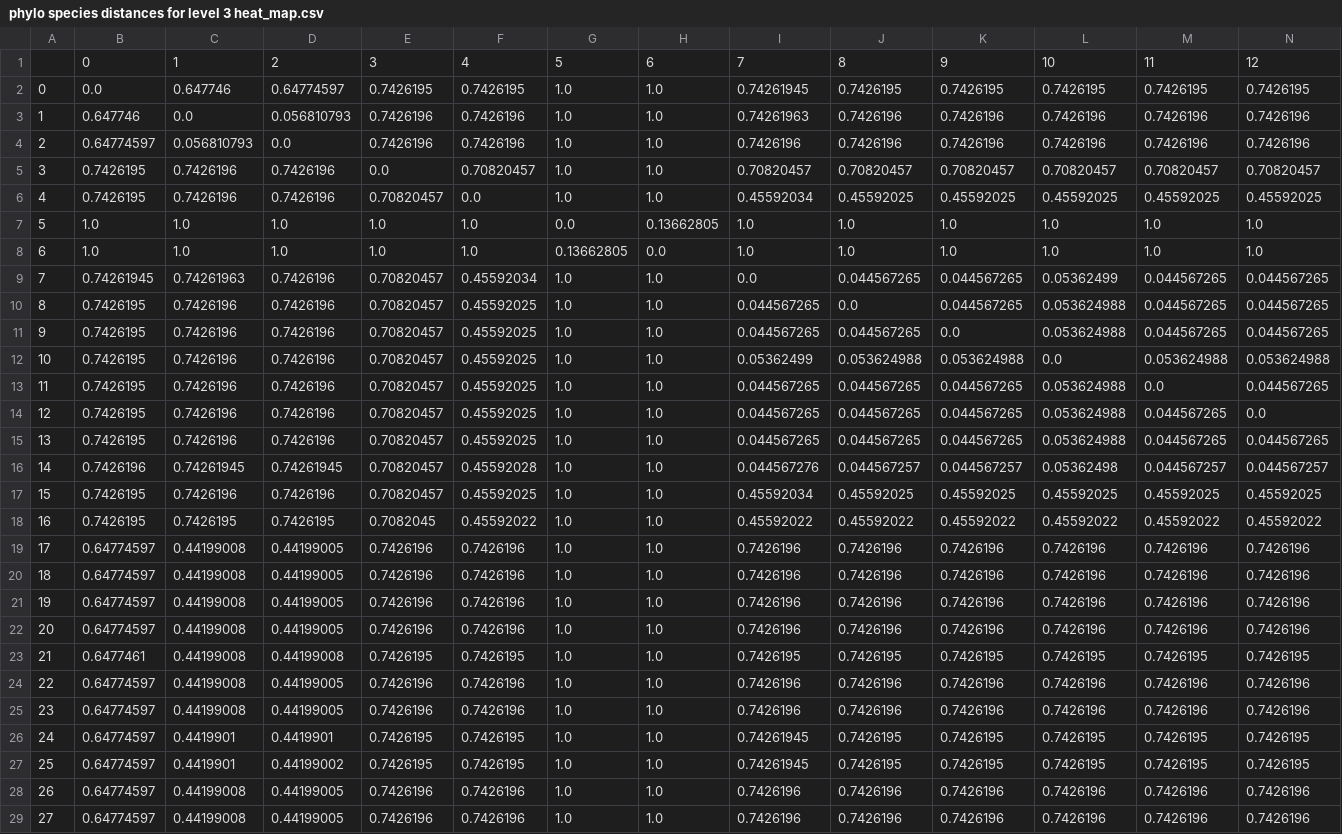
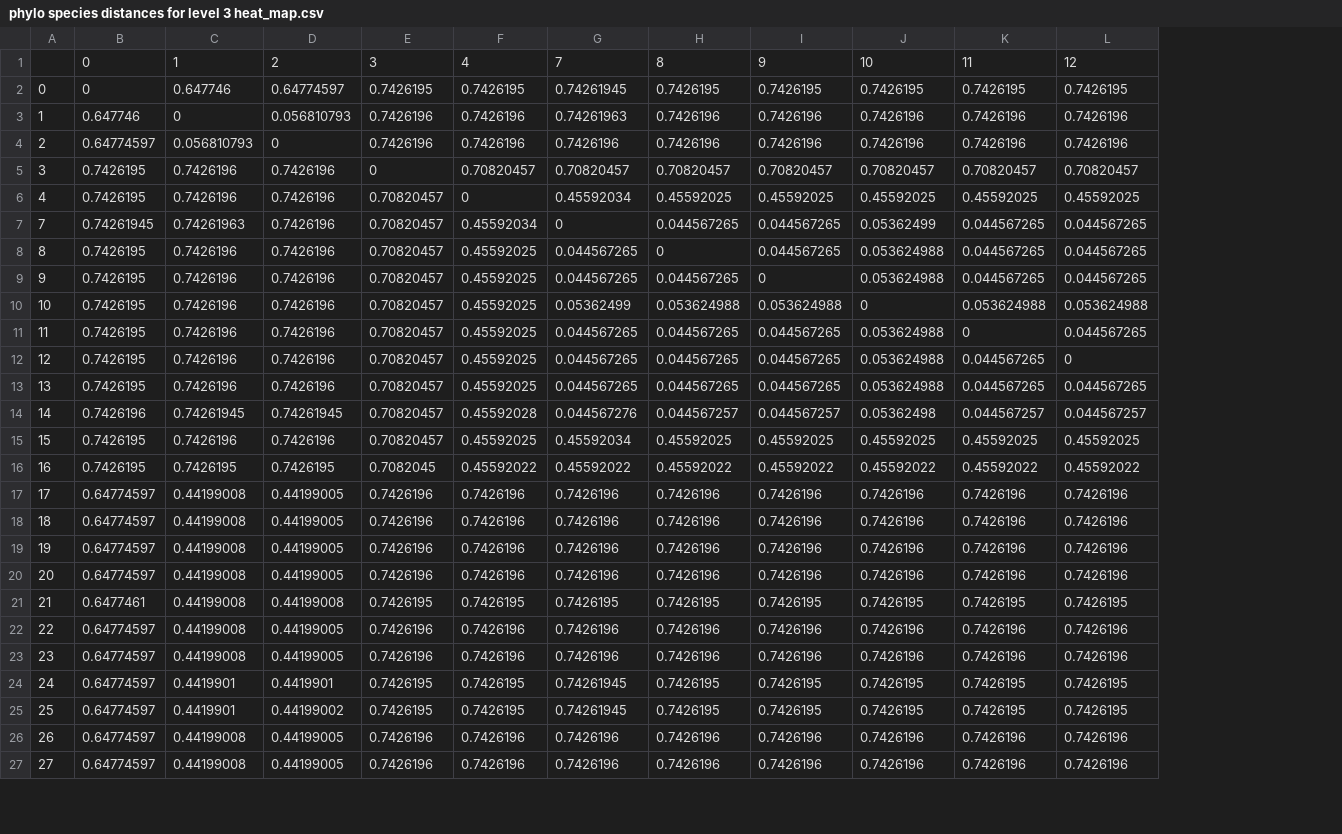
Before and after one commit to mridulk97/phylonn, a CSV file: analysis/phylo analysis/phylo species distances for level 3 heat_map.csv, drawn as a sheet; only a part is shown; removed rows and columns are numbered as before the commit, all else as after; rows hold the shown columns only; the diff covers the shown part only; the diff names each change by its address in the sheet, - before the commit and + after, or states it on an @@ line.

```diff
--- a/analysis/phylo analysis/phylo species distances for level 3 heat_map.csv
+++ b/analysis/phylo analysis/phylo species distances for level 3 heat_map.csv
-column G, rows 1-6: 5 | 1.0 | 1.0 | 1.0 | 1.0 | 1.0; rows 9-29: all 1.0
-column H, rows 1-6: 6 | 1.0 | 1.0 | 1.0 | 1.0 | 1.0; rows 9-29: all 1.0
-B2: 0.0
+B2: 0
-C3: 0.0
+C3: 0
-D4: 0.0
+D4: 0
-E5: 0.0
+E5: 0
-F6: 0.0
+F6: 0
-row 7: 5 | 1.0 | 1.0 | 1.0 | 1.0 | 1.0 | 0.0 | 0.13662805 | 1.0 | 1.0 | 1.0 | 1.0 | 1.0 | 1.0
-row 8: 6 | 1.0 | 1.0 | 1.0 | 1.0 | 1.0 | 0.13662805 | 0.0 | 1.0 | 1.0 | 1.0 | 1.0 | 1.0 | 1.0
-G7: 0.0
+G7: 0
-H8: 0.0
+H8: 0
-I9: 0.0
+I9: 0
-J10: 0.0
+J10: 0
-K11: 0.0
+K11: 0
-L12: 0.0
+L12: 0
```
Also changed, not shown: 25 edited cells elsewhere in this file, analysis/phylo analysis/phylo species distances for level 0 heat_map.csv, analysis/phylo analysis/phylo species distances for level 1 heat_map.csv, 52 other files.
